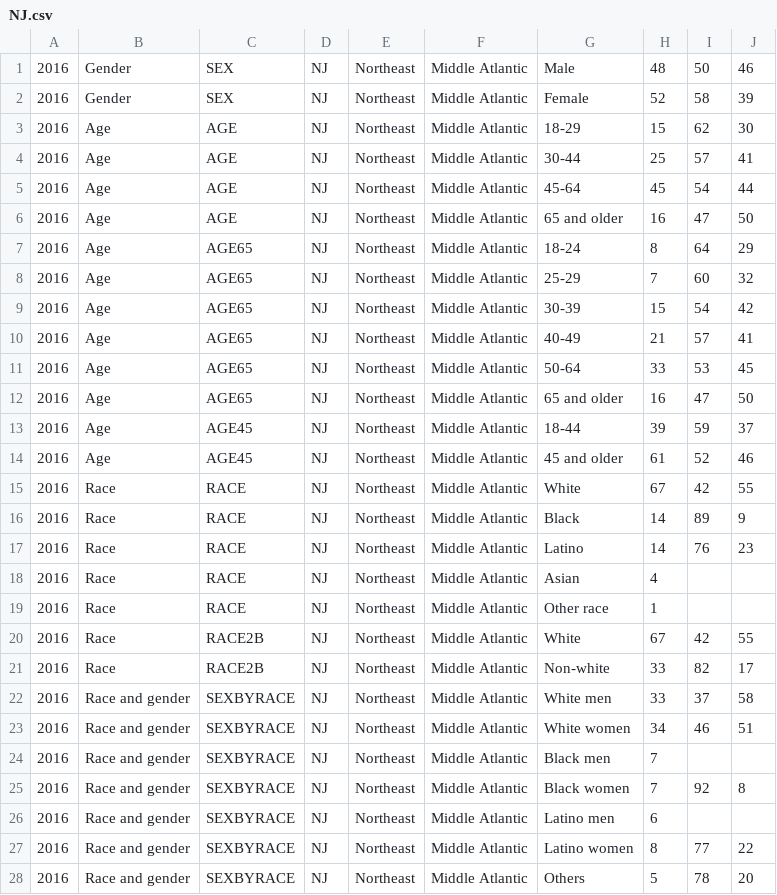
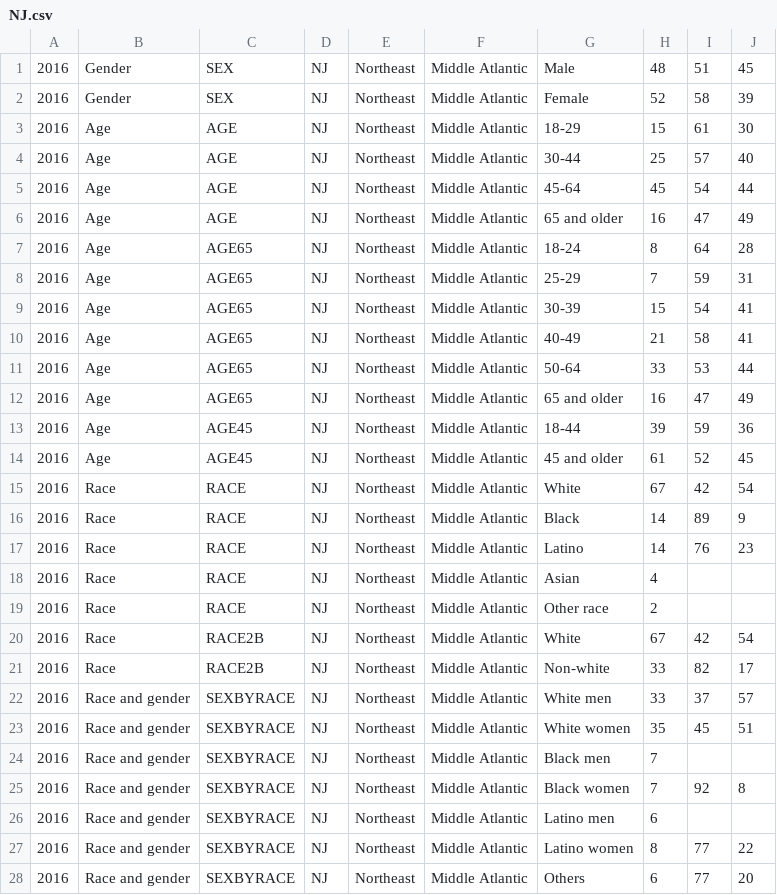
Before and after one commit to cjmabry/cnn-exit-polls-scraper, a CSV file: data/exits/2016/NJ.csv, drawn as a sheet; only a part is shown; the diff covers the shown part only.

```diff
--- a/data/exits/2016/NJ.csv
+++ b/data/exits/2016/NJ.csv
@@ -1,16 +1,16 @@
-2016	Gender	SEX	NJ	Northeast	Middle Atlantic	Male	48	50	46
+2016	Gender	SEX	NJ	Northeast	Middle Atlantic	Male	48	51	45
 2016	Gender	SEX	NJ	Northeast	Middle Atlantic	Female	52	58	39
-2016	Age	AGE	NJ	Northeast	Middle Atlantic	18-29	15	62	30
-2016	Age	AGE	NJ	Northeast	Middle Atlantic	30-44	25	57	41
+2016	Age	AGE	NJ	Northeast	Middle Atlantic	18-29	15	61	30
+2016	Age	AGE	NJ	Northeast	Middle Atlantic	30-44	25	57	40
 2016	Age	AGE	NJ	Northeast	Middle Atlantic	45-64	45	54	44
-2016	Age	AGE	NJ	Northeast	Middle Atlantic	65 and older	16	47	50
-2016	Age	AGE65	NJ	Northeast	Middle Atlantic	18-24	8	64	29
-2016	Age	AGE65	NJ	Northeast	Middle Atlantic	25-29	7	60	32
-2016	Age	AGE65	NJ	Northeast	Middle Atlantic	30-39	15	54	42
-2016	Age	AGE65	NJ	Northeast	Middle Atlantic	40-49	21	57	41
-2016	Age	AGE65	NJ	Northeast	Middle Atlantic	50-64	33	53	45
-2016	Age	AGE65	NJ	Northeast	Middle Atlantic	65 and older	16	47	50
-2016	Age	AGE45	NJ	Northeast	Middle Atlantic	18-44	39	59	37
-2016	Age	AGE45	NJ	Northeast	Middle Atlantic	45 and older	61	52	46
-2016	Race	RACE	NJ	Northeast	Middle Atlantic	White	67	42	55
+2016	Age	AGE	NJ	Northeast	Middle Atlantic	65 and older	16	47	49
+2016	Age	AGE65	NJ	Northeast	Middle Atlantic	18-24	8	64	28
+2016	Age	AGE65	NJ	Northeast	Middle Atlantic	25-29	7	59	31
+2016	Age	AGE65	NJ	Northeast	Middle Atlantic	30-39	15	54	41
+2016	Age	AGE65	NJ	Northeast	Middle Atlantic	40-49	21	58	41
+2016	Age	AGE65	NJ	Northeast	Middle Atlantic	50-64	33	53	44
+2016	Age	AGE65	NJ	Northeast	Middle Atlantic	65 and older	16	47	49
+2016	Age	AGE45	NJ	Northeast	Middle Atlantic	18-44	39	59	36
+2016	Age	AGE45	NJ	Northeast	Middle Atlantic	45 and older	61	52	45
+2016	Race	RACE	NJ	Northeast	Middle Atlantic	White	67	42	54
 2016	Race	RACE	NJ	Northeast	Middle Atlantic	Black	14	89	9
@@ -18,7 +18,7 @@
 2016	Race	RACE	NJ	Northeast	Middle Atlantic	Asian	4		
-2016	Race	RACE	NJ	Northeast	Middle Atlantic	Other race	1		
-2016	Race	RACE2B	NJ	Northeast	Middle Atlantic	White	67	42	55
+2016	Race	RACE	NJ	Northeast	Middle Atlantic	Other race	2		
+2016	Race	RACE2B	NJ	Northeast	Middle Atlantic	White	67	42	54
 2016	Race	RACE2B	NJ	Northeast	Middle Atlantic	Non-white	33	82	17
-2016	Race and gender	SEXBYRACE	NJ	Northeast	Middle Atlantic	White men	33	37	58
-2016	Race and gender	SEXBYRACE	NJ	Northeast	Middle Atlantic	White women	34	46	51
+2016	Race and gender	SEXBYRACE	NJ	Northeast	Middle Atlantic	White men	33	37	57
+2016	Race and gender	SEXBYRACE	NJ	Northeast	Middle Atlantic	White women	35	45	51
 2016	Race and gender	SEXBYRACE	NJ	Northeast	Middle Atlantic	Black men	7		
@@ -27,2 +27,2 @@
 2016	Race and gender	SEXBYRACE	NJ	Northeast	Middle Atlantic	Latino women	8	77	22
-2016	Race and gender	SEXBYRACE	NJ	Northeast	Middle Atlantic	Others	5	78	20
+2016	Race and gender	SEXBYRACE	NJ	Northeast	Middle Atlantic	Others	6	77	20
```
Also changed, not shown: 77 edited cells elsewhere in this file, data/exits/2012/MA.csv, data/exits/2016/AZ.csv, 10 other files.
